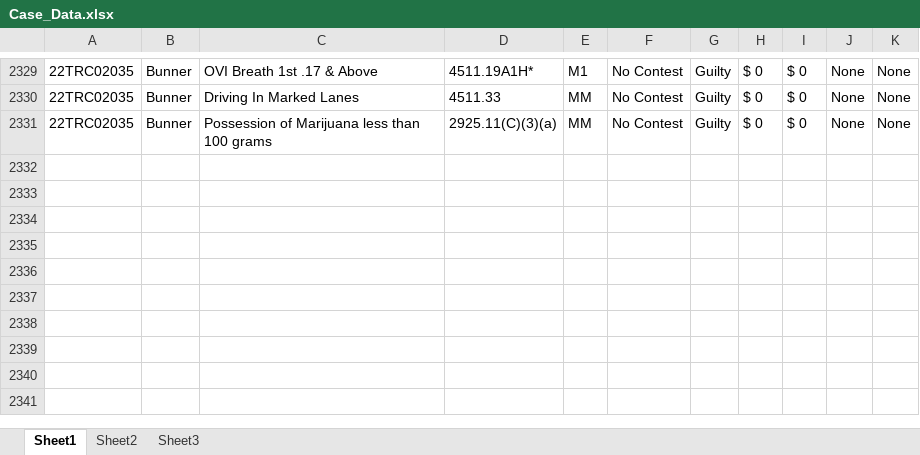
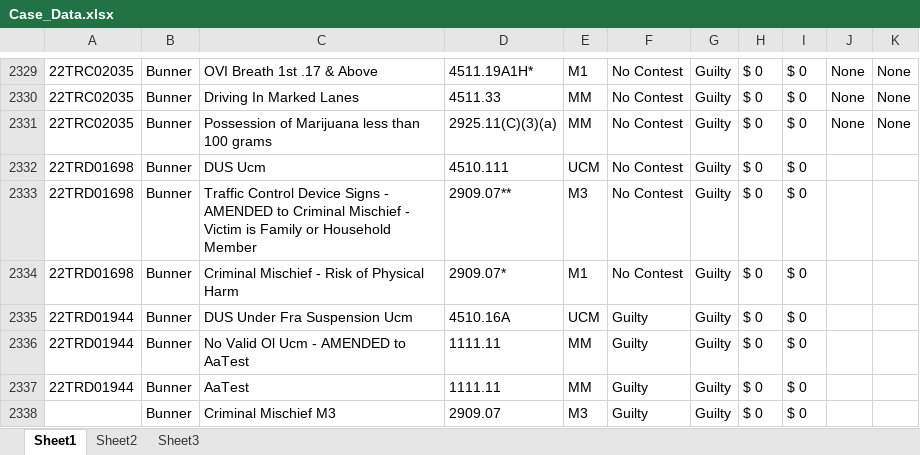
Before and after one commit to HunterProgram22/MuniEntry, an Excel workbook: db/Case_Data.xlsx, sheet Sheet1, drawn as a sheet; only a part is shown, gaps mark what is left out; values as stored, in another font and other column widths than the file's, no borders; the diff names each change by its address in the sheet, - before the commit and + after, or states it on an @@ line.

```diff
--- a/db/Case_Data.xlsx (sheet Sheet1)
+++ b/db/Case_Data.xlsx (sheet Sheet1)
+row 2332: 22TRD01698 | Bunner | DUS Ucm | 4510.111 | UCM | No Contest | Guilty | $ 0 | $ 0
+row 2333: 22TRD01698 | Bunner | Traffic Control Device Signs - AMENDED to Criminal Mischief - Victim is Family or Household Member | 2909.07** | M3 | No Contest | Guilty | $ 0 | $ 0
+row 2334: 22TRD01698 | Bunner | Criminal Mischief - Risk of Physical Harm | 2909.07* | M1 | No Contest | Guilty | $ 0 | $ 0
+row 2335: 22TRD01944 | Bunner | DUS Under Fra Suspension Ucm | 4510.16A | UCM | Guilty | Guilty | $ 0 | $ 0
+row 2336: 22TRD01944 | Bunner | No Valid Ol Ucm - AMENDED to AaTest | 1111.11 | MM | Guilty | Guilty | $ 0 | $ 0
+row 2337: 22TRD01944 | Bunner | AaTest | 1111.11 | MM | Guilty | Guilty | $ 0 | $ 0
+row 2338:  | Bunner | Criminal Mischief M3 | 2909.07 | M3 | Guilty | Guilty | $ 0 | $ 0
```
Also changed, not shown: db/Charges.xlsx, 8 other files.
